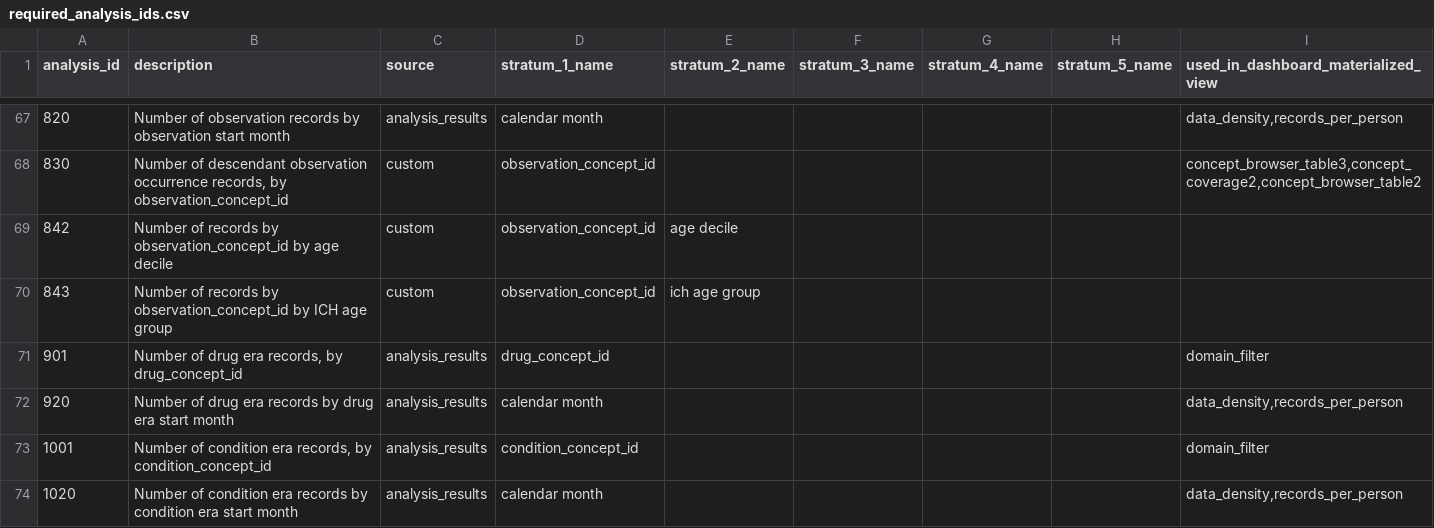
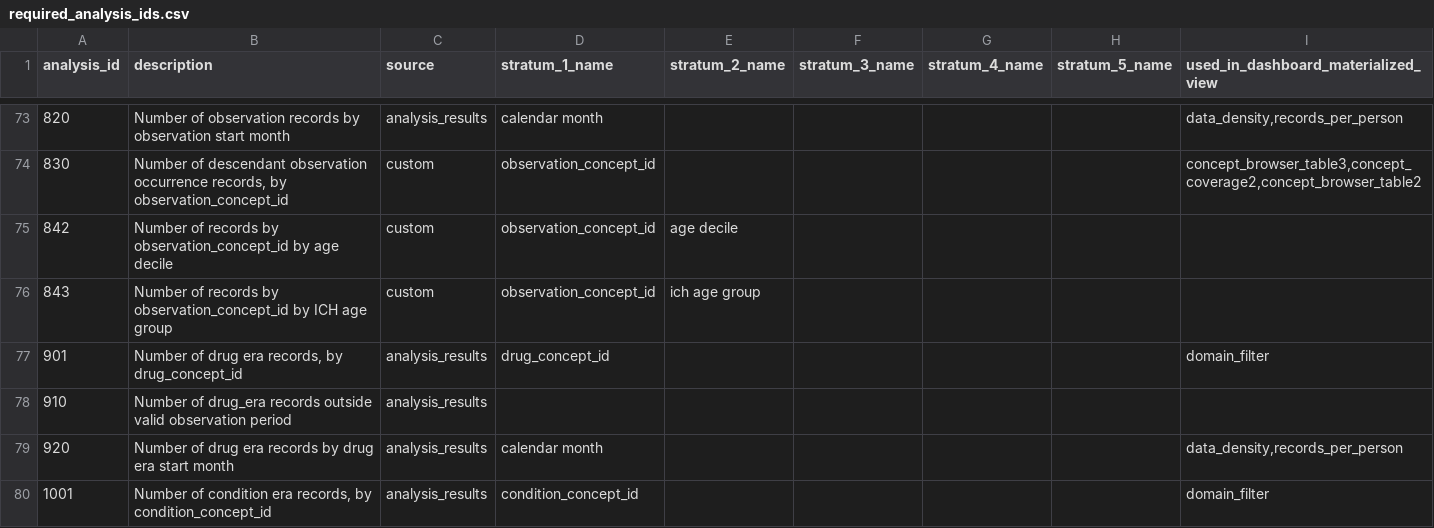
Before and after one commit to darwin-eu/DashboardExport, a CSV file: inst/csv/required_analysis_ids.csv, drawn as a sheet; only a part is shown, gaps mark what is left out; the shorter side is filled out with more unchanged rows; the diff covers the shown part only.

Commit message:
fixes #25 by adding xx10 achilles analyses as required

```diff
--- a/inst/csv/required_analysis_ids.csv
+++ b/inst/csv/required_analysis_ids.csv
@@ -71,2 +77,3 @@ analysis_id,description,source,stratum_1_name,stratum_2_name,stratum_3_name,stra
 901,"Number of drug era records, by drug_concept_id",analysis_results,drug_concept_id,,,,,domain_filter
+910,Number of drug_era records outside valid observation period,analysis_results,,,,,,
 920,Number of drug era records by drug era start month,analysis_results,calendar month,,,,,"data_density,records_per_person"
```
Also changed, not shown: 10 added rows and 1 edited cell elsewhere in this file.
